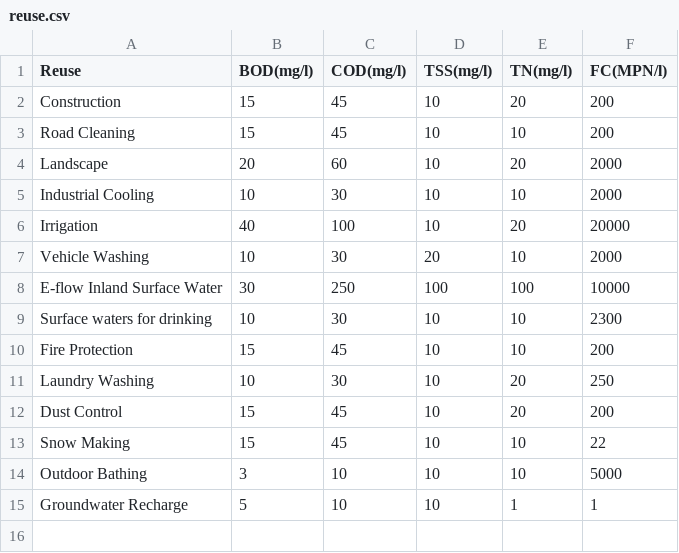
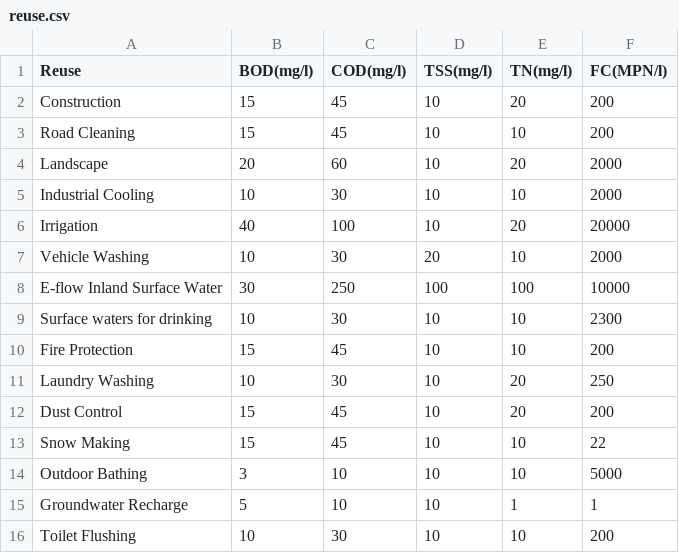
Before and after one commit to maxDeCoder/water_reclaimation, a CSV file: dataframes/reuse.csv, drawn as a sheet; the diff names each change by its address in the sheet, - before the commit and + after, or states it on an @@ line.

```diff
--- a/dataframes/reuse.csv
+++ b/dataframes/reuse.csv
+row 16: Toilet Flushing | 10 | 30 | 10 | 10 | 200
```
Also changed, not shown: 2 other files.
